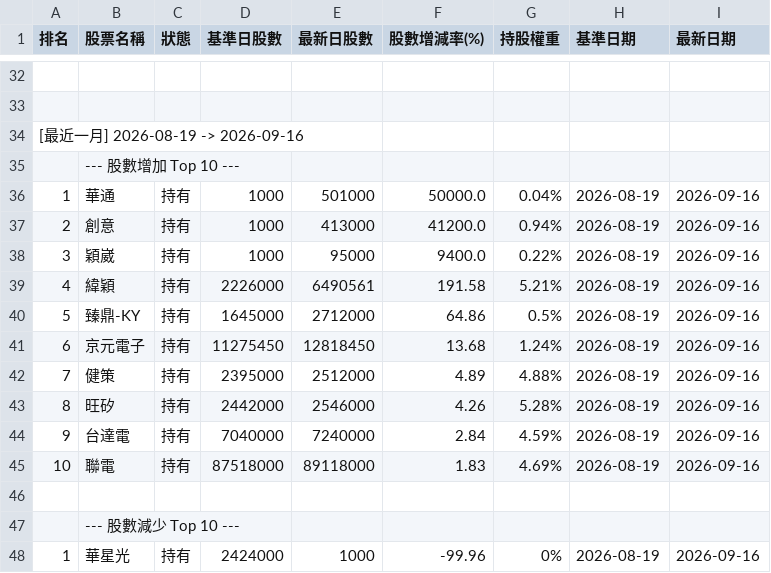
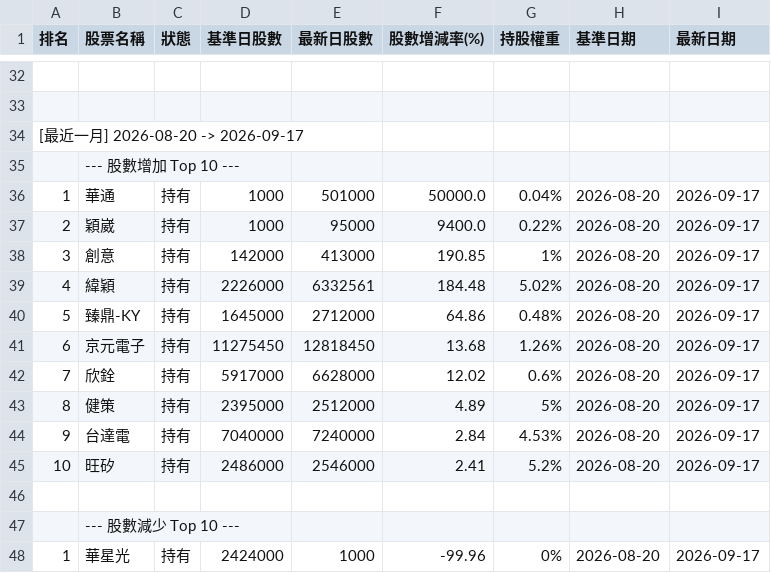
Before and after one commit to charle0111/My-Web, a CSV file: ETF_00981A 持股分析變化.csv, drawn as a sheet; only a part is shown, gaps mark what is left out; the diff covers the shown part only.

```diff
--- a/ETF_00981A 持股分析變化.csv
+++ b/ETF_00981A 持股分析變化.csv
@@ -33,16 +33,16 @@
 ,,,,,,,,
-[最近一月] 2026-08-19 -> 2026-09-16,,,,,,,,
+[最近一月] 2026-08-20 -> 2026-09-17,,,,,,,,
 ,--- 股數增加 Top 10 ---,,,,,,,
-1,華通,持有,1000,501000,50000.0,0.04%,2026-08-19,2026-09-16
-2,創意,持有,1000,413000,41200.0,0.94%,2026-08-19,2026-09-16
-3,穎崴,持有,1000,95000,9400.0,0.22%,2026-08-19,2026-09-16
-4,緯穎,持有,2226000,6490561,191.58,5.21%,2026-08-19,2026-09-16
-5,臻鼎-KY,持有,1645000,2712000,64.86,0.5%,2026-08-19,2026-09-16
-6,京元電子,持有,11275450,12818450,13.68,1.24%,2026-08-19,2026-09-16
-7,健策,持有,2395000,2512000,4.89,4.88%,2026-08-19,2026-09-16
-8,旺矽,持有,2442000,2546000,4.26,5.28%,2026-08-19,2026-09-16
-9,台達電,持有,7040000,7240000,2.84,4.59%,2026-08-19,2026-09-16
-10,聯電,持有,87518000,89118000,1.83,4.69%,2026-08-19,2026-09-16
+1,華通,持有,1000,501000,50000.0,0.04%,2026-08-20,2026-09-17
+2,穎崴,持有,1000,95000,9400.0,0.22%,2026-08-20,2026-09-17
+3,創意,持有,142000,413000,190.85,1%,2026-08-20,2026-09-17
+4,緯穎,持有,2226000,6332561,184.48,5.02%,2026-08-20,2026-09-17
+5,臻鼎-KY,持有,1645000,2712000,64.86,0.48%,2026-08-20,2026-09-17
+6,京元電子,持有,11275450,12818450,13.68,1.26%,2026-08-20,2026-09-17
+7,欣銓,持有,5917000,6628000,12.02,0.6%,2026-08-20,2026-09-17
+8,健策,持有,2395000,2512000,4.89,5%,2026-08-20,2026-09-17
+9,台達電,持有,7040000,7240000,2.84,4.53%,2026-08-20,2026-09-17
+10,旺矽,持有,2486000,2546000,2.41,5.2%,2026-08-20,2026-09-17
 ,,,,,,,,
 ,--- 股數減少 Top 10 ---,,,,,,,
-1,華星光,持有,2424000,1000,-99.96,0%,2026-08-19,2026-09-16
+1,華星光,持有,2424000,1000,-99.96,0%,2026-08-20,2026-09-17
```
Also changed, not shown: 5 added rows, 5 removed rows and 35 edited cells elsewhere in this file, ETF_00403A 持股分析.csv, ETF_00403A 持股分析變化.csv, 3 other files.
